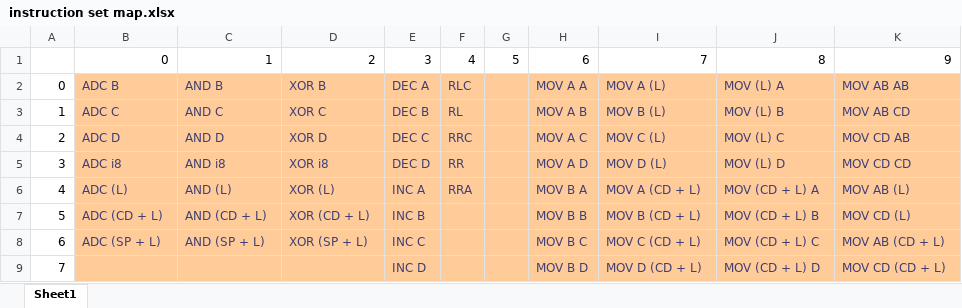
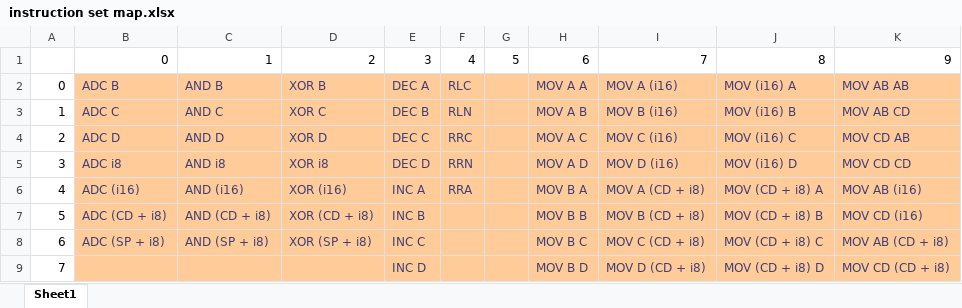
Before and after one commit to ksmonkey123/8bit_computer, an Excel workbook: instruction set map.xlsx, sheet Sheet1, drawn as a sheet; only a part is shown; values as stored, in another font and other column widths than the file's, no borders; the diff covers the shown part only; the diff names each change by its address in the sheet, - before the commit and + after, or states it on an @@ line.

```diff
--- a/instruction set map.xlsx (sheet Sheet1)
+++ b/instruction set map.xlsx (sheet Sheet1)
-I2: MOV A (L)
+I2: MOV A (i16)
-J2: MOV (L) A
+J2: MOV (i16) A
-F3: RL
+F3: RLN
-I3: MOV B (L)
+I3: MOV B (i16)
-J3: MOV (L) B
+J3: MOV (i16) B
-I4: MOV C (L)
+I4: MOV C (i16)
-J4: MOV (L) C
+J4: MOV (i16) C
-F5: RR
+F5: RRN
-I5: MOV D (L)
+I5: MOV D (i16)
-J5: MOV (L) D
+J5: MOV (i16) D
-B6: ADC (L)
+B6: ADC (i16)
-C6: AND (L)
+C6: AND (i16)
-D6: XOR (L)
+D6: XOR (i16)
-I6: MOV A (CD + L)
+I6: MOV A (CD + i8)
-J6: MOV (CD + L) A
+J6: MOV (CD + i8) A
-K6: MOV AB (L)
+K6: MOV AB (i16)
-B7: ADC (CD + L)
+B7: ADC (CD + i8)
-C7: AND (CD + L)
+C7: AND (CD + i8)
-D7: XOR (CD + L)
+D7: XOR (CD + i8)
-I7: MOV B (CD + L)
+I7: MOV B (CD + i8)
-J7: MOV (CD + L) B
+J7: MOV (CD + i8) B
-K7: MOV CD (L)
+K7: MOV CD (i16)
-B8: ADC (SP + L)
+B8: ADC (SP + i8)
-C8: AND (SP + L)
+C8: AND (SP + i8)
-D8: XOR (SP + L)
+D8: XOR (SP + i8)
-I8: MOV C (CD + L)
+I8: MOV C (CD + i8)
-J8: MOV (CD + L) C
+J8: MOV (CD + i8) C
-K8: MOV AB (CD + L)
+K8: MOV AB (CD + i8)
-I9: MOV D (CD + L)
+I9: MOV D (CD + i8)
-J9: MOV (CD + L) D
+J9: MOV (CD + i8) D
-K9: MOV CD (CD + L)
+K9: MOV CD (CD + i8)
```
Also changed, not shown: 28 edited cells elsewhere in this sheet, 40 other files.
